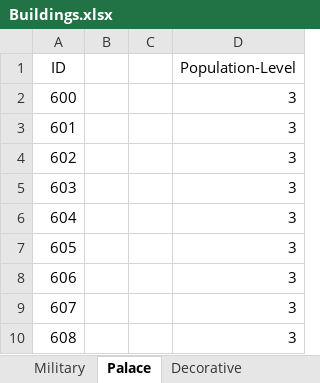
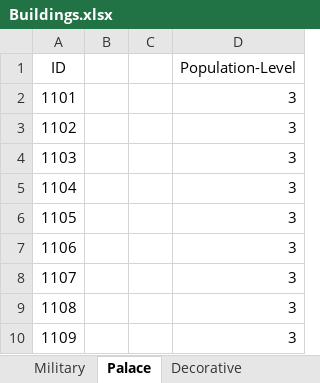
Before and after one commit to mortmann/Andja, an Excel workbook: DesignFiles/Excel/Buildings.xlsx, sheet Palace, drawn as a sheet; values as stored, in another font and other column widths than the file's, no borders; the diff names each change by its address in the sheet, - before the commit and + after, or states it on an @@ line.

```diff
--- a/DesignFiles/Excel/Buildings.xlsx (sheet Palace)
+++ b/DesignFiles/Excel/Buildings.xlsx (sheet Palace)
-A2 (ID): 600
+A2 (ID): 1101
-A3 (ID): 601
+A3 (ID): 1102
-A4 (ID): 602
+A4 (ID): 1103
-A5 (ID): 603
+A5 (ID): 1104
-A6 (ID): 604
+A6 (ID): 1105
-A7 (ID): 605
+A7 (ID): 1106
-A8 (ID): 606
+A8 (ID): 1107
-A9 (ID): 607
+A9 (ID): 1108
-A10 (ID): 608
+A10 (ID): 1109
```
Also changed, not shown: sheet ProductionBuilding, sheet Growables, sheet PublicServices, sheet MarketBuilding, sheet Farm, sheet NeedsBuilding, 4 more sheets, other sheet tabs, DesignFiles/Excel/andja Itemlist.xlsx, 24 other files.
